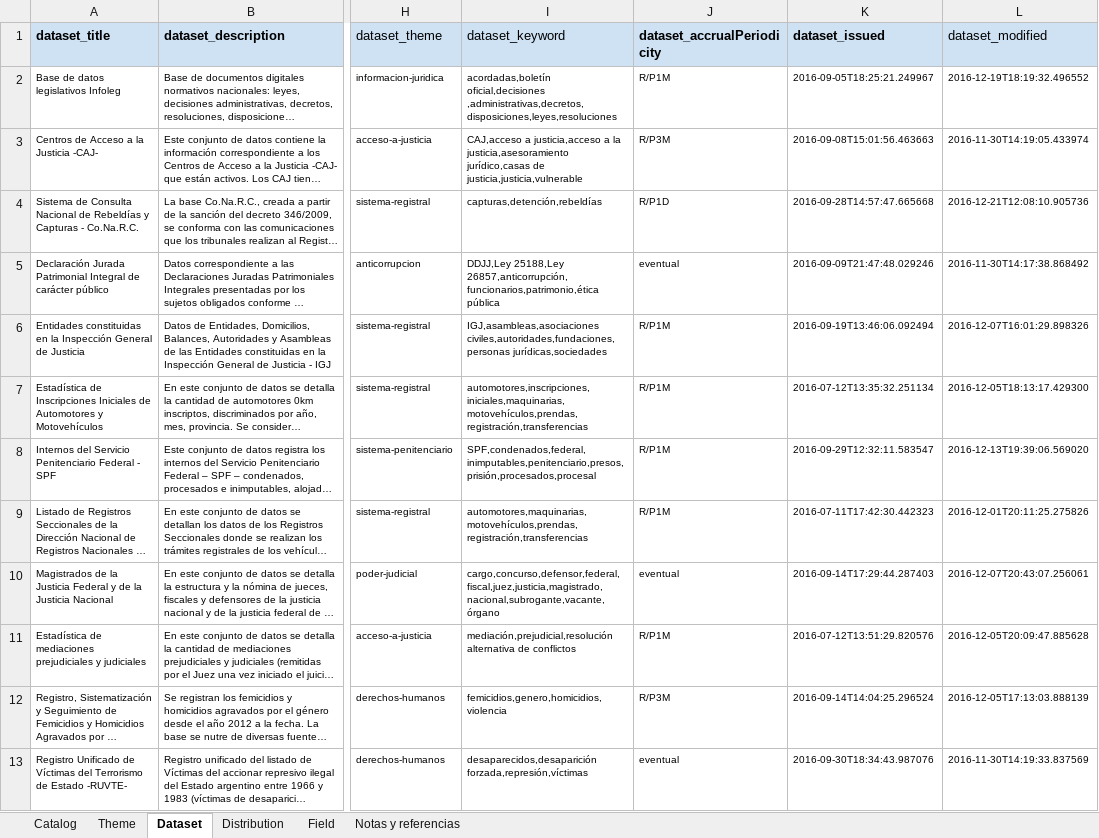
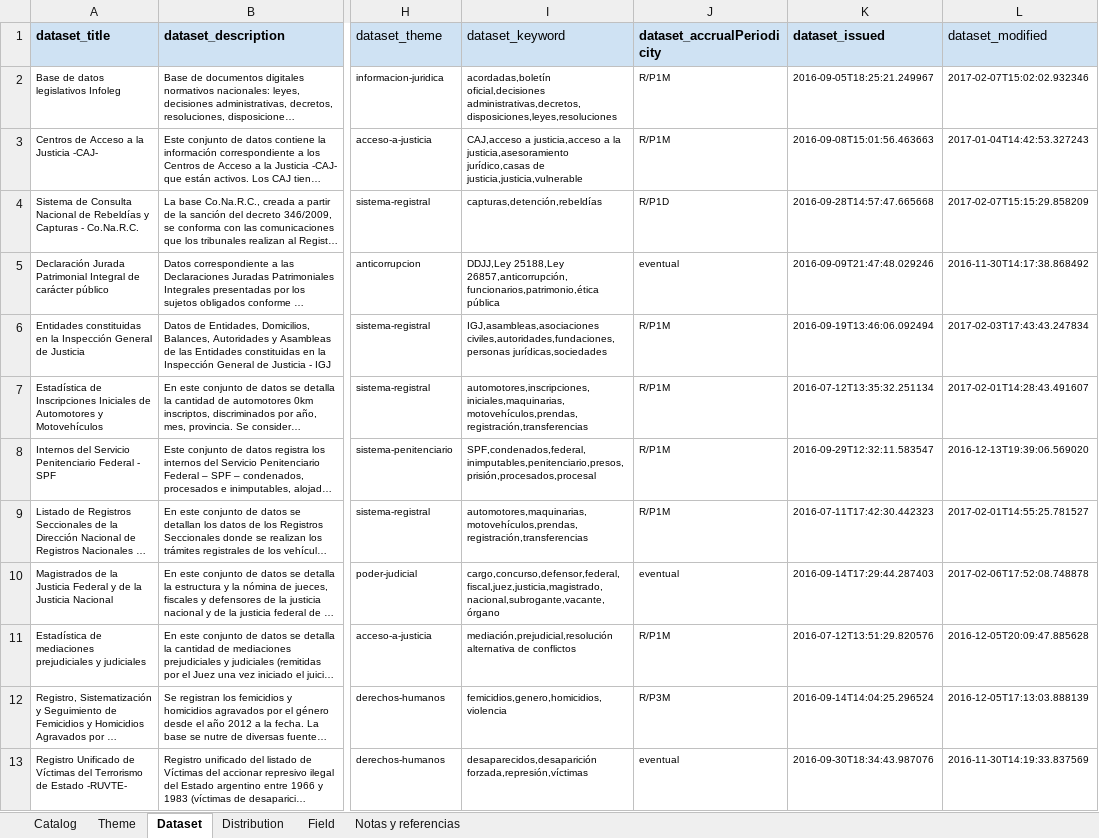
Before and after one commit to datosgobar/pydatajson, an Excel workbook: samples/archivos-tests/excel-validos/catalogo-justicia.xlsx, sheet Dataset, drawn as a sheet; only a part is shown, gaps mark what is left out; long unchanged cells end in …; values as stored, in another font and other column widths than the file's, no borders; charts and pictures not drawn; the diff covers the shown part only; the diff names each change by its address in the sheet, - before the commit and + after, or states it on an @@ line.

```diff
--- a/samples/archivos-tests/excel-validos/catalogo-justicia.xlsx (sheet Dataset)
+++ b/samples/archivos-tests/excel-validos/catalogo-justicia.xlsx (sheet Dataset)
-I2 (dataset_keyword): acordadas,boletín oficial,decisiones ,administrativas,decretos,disposiciones,leyes,resoluciones
+I2 (dataset_keyword): acordadas,boletín oficial,decisiones administrativas,decretos,disposiciones,leyes,resoluciones
-L2 (dataset_modified): 2016-12-19T18:19:32.496552
+L2 (dataset_modified): 2017-02-07T15:02:02.932346
-J3 (dataset_accrualPeriodicity): R/P3M
+J3 (dataset_accrualPeriodicity): R/P1M
-L3 (dataset_modified): 2016-11-30T14:19:05.433974
+L3 (dataset_modified): 2017-01-04T14:42:53.327243
-L4 (dataset_modified): 2016-12-21T12:08:10.905736
+L4 (dataset_modified): 2017-02-07T15:15:29.858209
-L6 (dataset_modified): 2016-12-07T16:01:29.898326
+L6 (dataset_modified): 2017-02-03T17:43:43.247834
-L7 (dataset_modified): 2016-12-05T18:13:17.429300
+L7 (dataset_modified): 2017-02-01T14:28:43.491607
-L9 (dataset_modified): 2016-12-01T20:11:25.275826
+L9 (dataset_modified): 2017-02-01T14:55:25.781527
-L10 (dataset_modified): 2016-12-07T20:43:07.256061
+L10 (dataset_modified): 2017-02-06T17:52:08.748878
```
Also changed, not shown: 2 added rows and 4 edited cells elsewhere in this sheet, sheet Distribution, charts or pictures, 5 other files.
